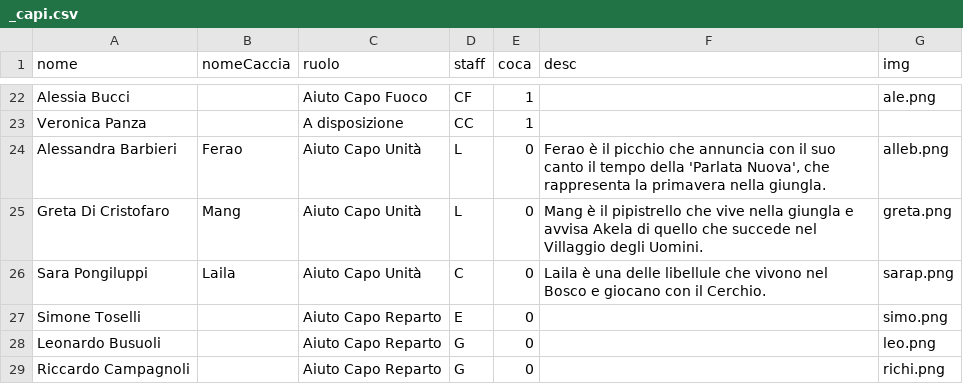
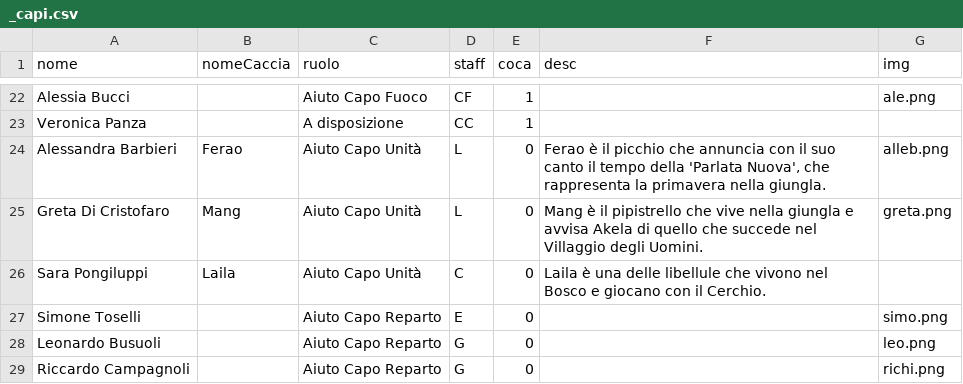
Before and after one commit to mirandola2/frontend, a CSV file: content/_capi.csv, drawn as a sheet; only a part is shown, gaps mark what is left out.

Commit message:
update capi

```diff
--- a/content/_capi.csv
+++ b/content/_capi.csv
@@ -25,3 +25,3 @@ Alessandra Barbieri,Ferao,Aiuto Capo Unità,L,0,"Ferao è il picchio che annunci
 Greta Di Cristofaro,Mang,Aiuto Capo Unità,L,0,"Mang è il pipistrello che vive nella giungla e avvisa Akela di quello che succede nel Villaggio degli Uomini.",greta.png,
-Sara Pongiluppi,Laila,Aiuto Capo Unità,C,0,Laila è una delle libellule che vivono nel Bosco e giocano con il Cerchio.,sarap.png,
+Sara Pongiluppi,Laila,Aiuto Capo Unità,C,0,Laila è una delle libellule che vivono nel Bosco e giocano con il Cerchio.,,
 Simone Toselli,,Aiuto Capo Reparto,E,0,,simo.png
```
Also changed, not shown: 1 other file.
